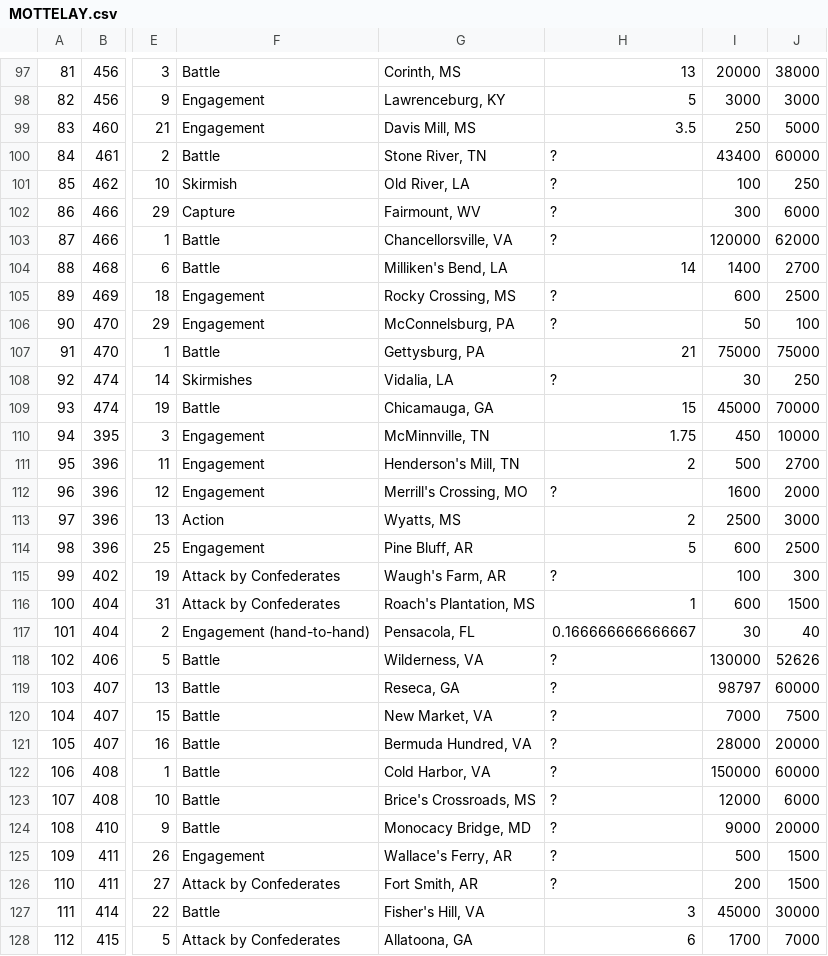
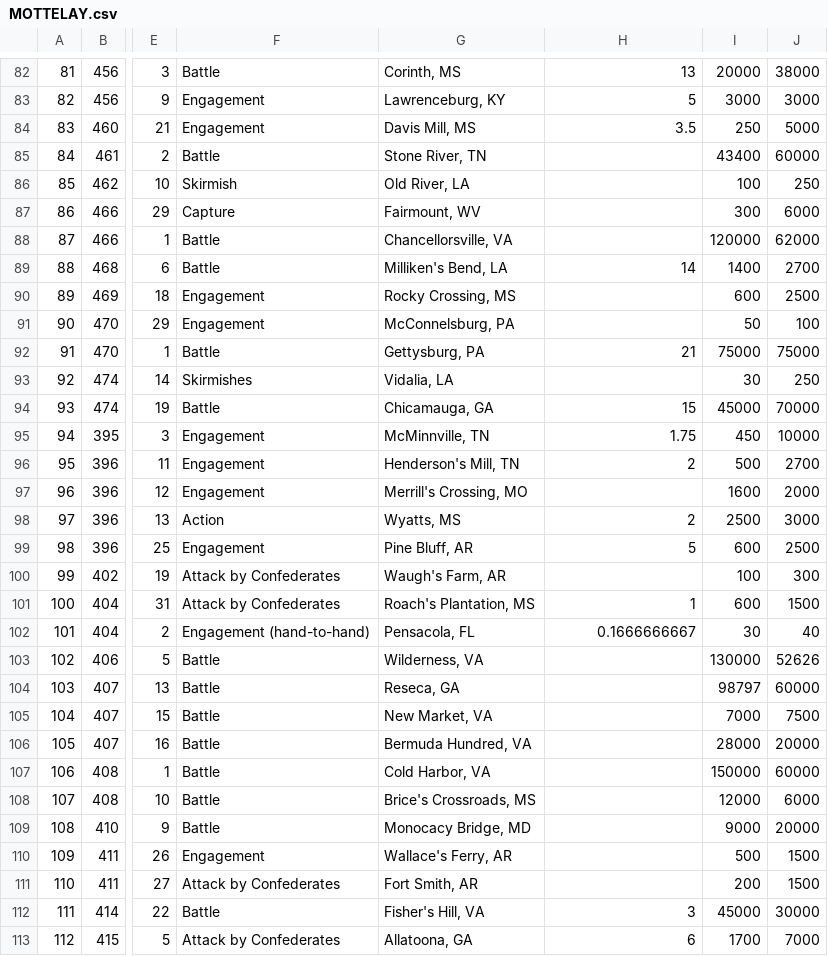
Before and after one commit to jrnold/PAR, a CSV file: data/MOTTELAY.csv, drawn as a sheet; only a part is shown, gaps mark what is left out; addresses are those after the commit; the diff covers the shown part only; the diff names each change by its address in the sheet, - before the commit and + after, or states it on an @@ line.

```diff
--- a/data/MOTTELAY.csv
+++ b/data/MOTTELAY.csv
-H85:H88: ?
+H85:H88: (empty)
-H90:H91: ?
+H90:H91: (empty)
-H93: ?
+H93: (empty)
-H97: ?
+H97: (empty)
-H100: ?
+H100: (empty)
-H102: 0.166666666666667
+H102: 0.1666666667
-H103:H111: ?
+H103:H111: (empty)
```
Also changed, not shown: 16 removed rows and 57 edited cells elsewhere in this file, 1 other file.
